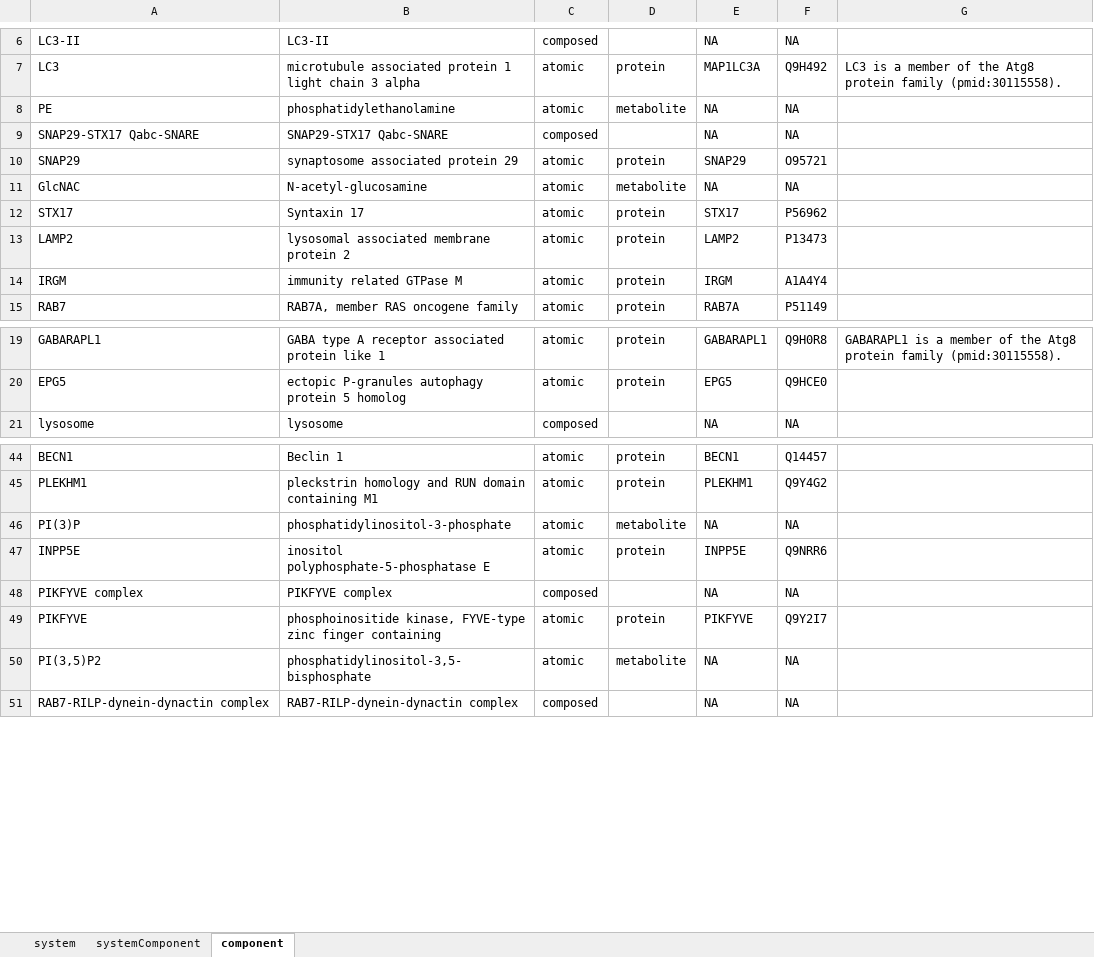
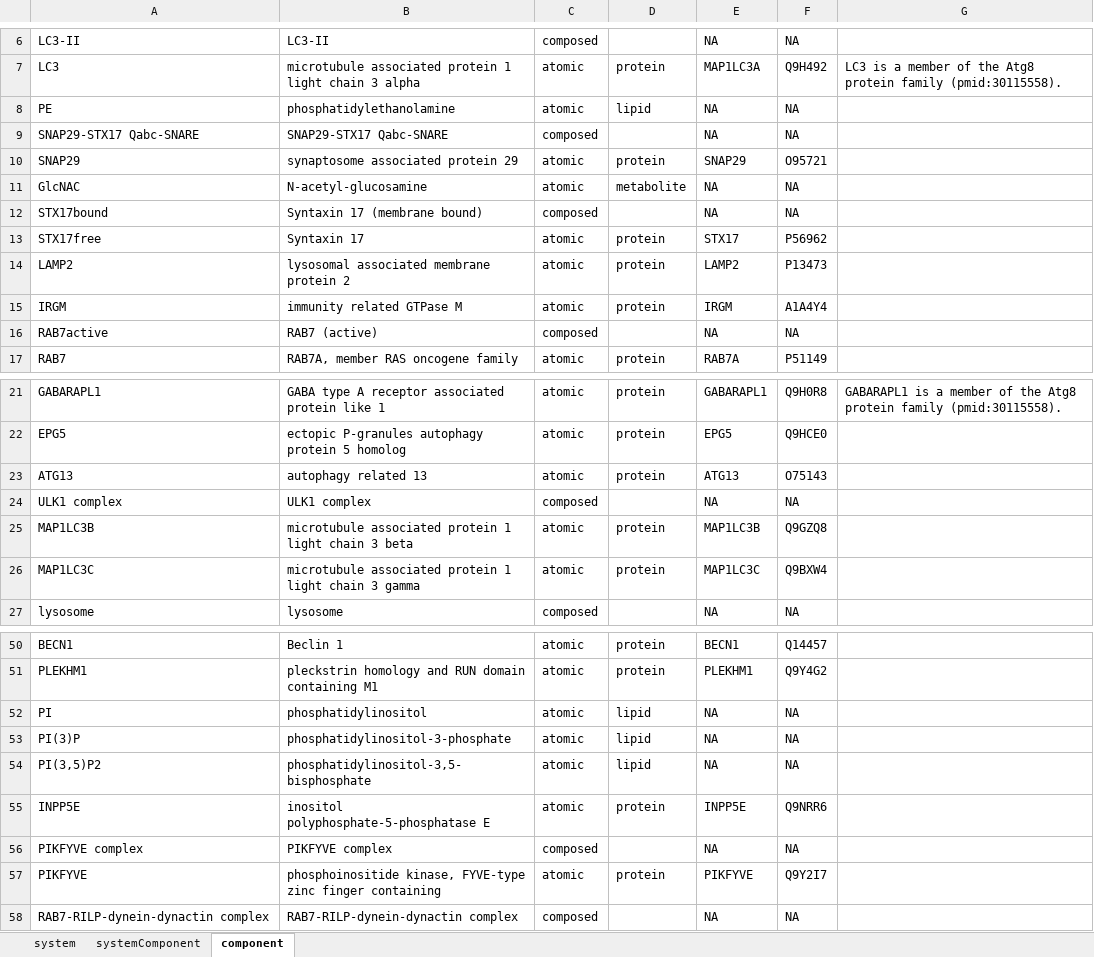
Before and after one commit to hyginn/BCB420-2019-resources, an Excel workbook: BCB420-2019-System-PHALY-0.3.xlsx, sheet component, drawn as a sheet; only a part is shown, gaps mark what is left out; values as stored, in another font and other column widths than the file's, no borders; removed rows and columns are numbered as before the commit, all else as after; the diff covers the shown part only; the diff names each change by its address in the sheet, - before the commit and + after, or states it on an @@ line.

```diff
--- a/BCB420-2019-System-PHALY-0.3.xlsx (sheet component)
+++ b/BCB420-2019-System-PHALY-0.3.xlsx (sheet component)
-D8: metabolite
+D8: lipid
+row 12: STX17bound | Syntaxin 17 (membrane bound) | composed |  | NA | NA
-A13: STX17
+A13: STX17free
+row 16: RAB7active | RAB7 (active) | composed |  | NA | NA
+row 23: ATG13 | autophagy related 13 | atomic | protein | ATG13 | O75143
+row 24: ULK1 complex | ULK1 complex | composed |  | NA | NA
+row 25: MAP1LC3B | microtubule associated protein 1 light chain 3 beta | atomic | protein | MAP1LC3B | Q9GZQ8
+row 26: MAP1LC3C | microtubule associated protein 1 light chain 3 gamma | atomic | protein | MAP1LC3C | Q9BXW4
+row 52: PI | phosphatidylinositol | atomic | lipid | NA | NA
-D53: metabolite
+D53: lipid
+row 54: PI(3,5)P2 | phosphatidylinositol-3,5-bisphosphate | atomic | lipid | NA | NA
-row 50: PI(3,5)P2 | phosphatidylinositol-3,5-bisphosphate | atomic | metabolite | NA | NA
```
Also changed, not shown: 20 added rows, 1 moved row and 5 edited cells elsewhere in this sheet, sheet systemComponent, sheet system, 2 other files.
